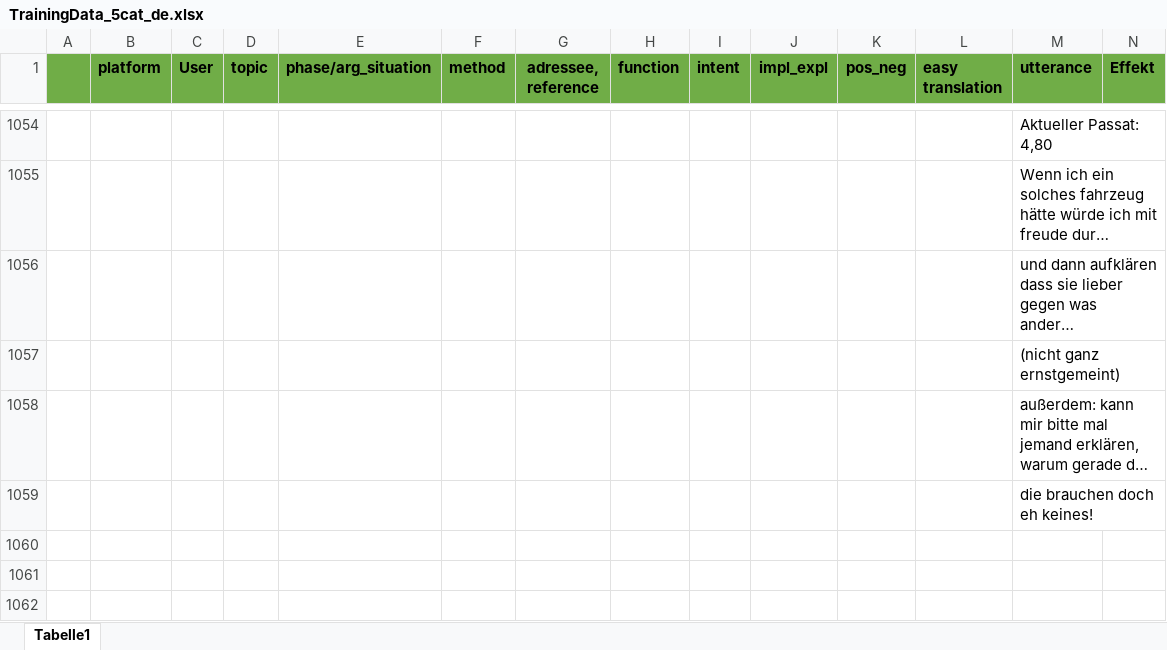
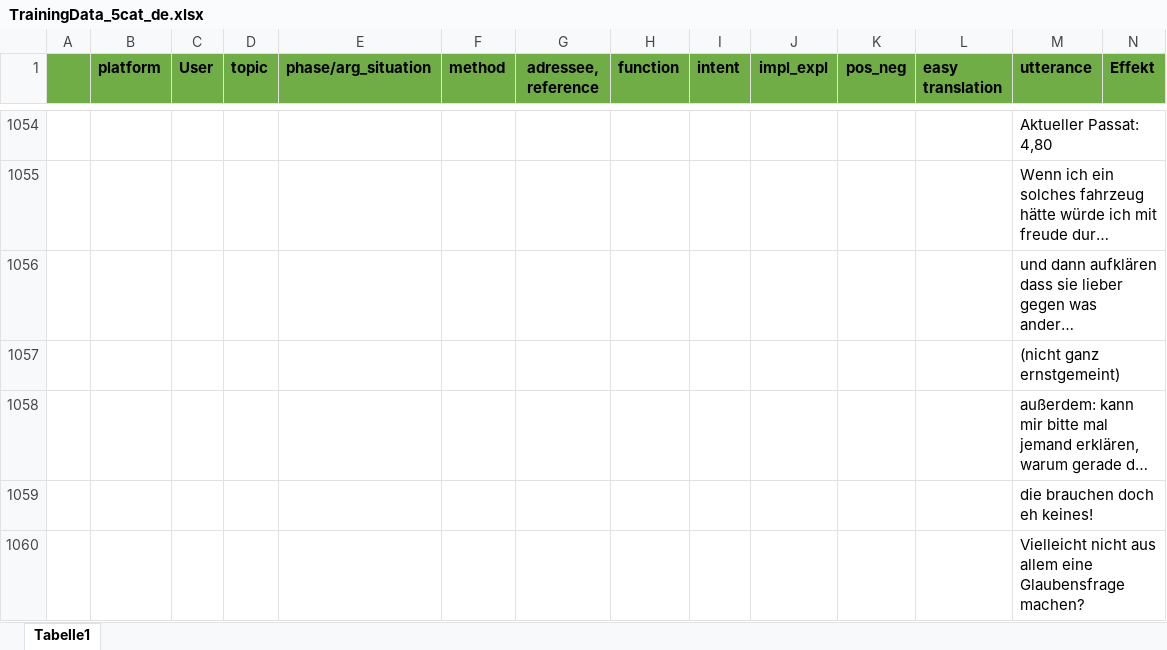
Before and after one commit to RegexoseOld/SmallData, an Excel workbook: backend/model_data/TrainingData_5cat_de.xlsx, sheet Tabelle1, drawn as a sheet; only a part is shown, gaps mark what is left out; long unchanged cells end in …; values as stored, in another font and other column widths than the file's, no borders; rows hold the shown columns only; the diff names each change by its address in the sheet, - before the commit and + after, or states it on an @@ line.

Commit message:
changed TrainingData

```diff
--- a/backend/model_data/TrainingData_5cat_de.xlsx (sheet Tabelle1)
+++ b/backend/model_data/TrainingData_5cat_de.xlsx (sheet Tabelle1)
+row 1060:  |  |  |  |  |  |  |  |  |  |  |  | Vielleicht nicht aus allem eine Glaubensfrage machen?
```
Also changed, not shown: 5 other files.
